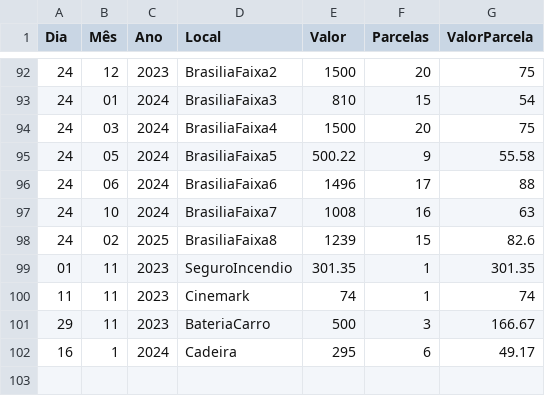
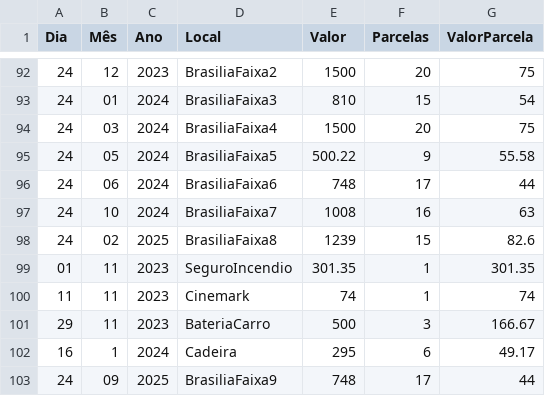
Before and after one commit to JoseCSCJ/ExercicioCidadeFS, a CSV file: CC.csv, drawn as a sheet; only a part is shown, gaps mark what is left out.

Commit message:
Update CC.csv

```diff
--- a/CC.csv
+++ b/CC.csv
@@ -95,3 +95,3 @@ Dia,Mês,Ano,Local,Valor,Parcelas,ValorParcela
 24,05,2024,BrasiliaFaixa5,500.22,9,55.58
-24,06,2024,BrasiliaFaixa6,1496,17,88
+24,06,2024,BrasiliaFaixa6,748,17,44
 24,10,2024,BrasiliaFaixa7,1008,16,63
@@ -102 +102,2 @@ Dia,Mês,Ano,Local,Valor,Parcelas,ValorParcela
 16,1,2024,Cadeira,295,6,49.17
+24,09,2025,BrasiliaFaixa9,748,17,44
```
